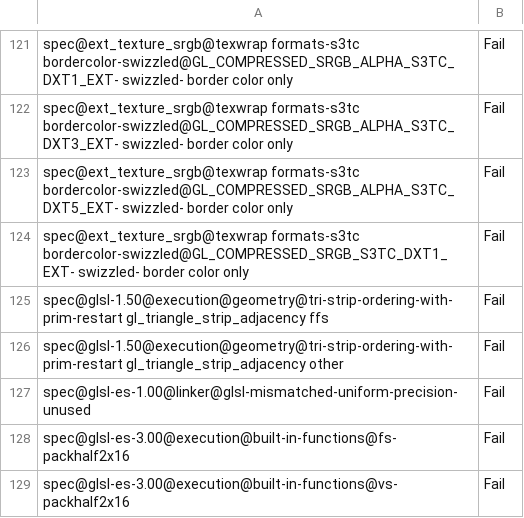
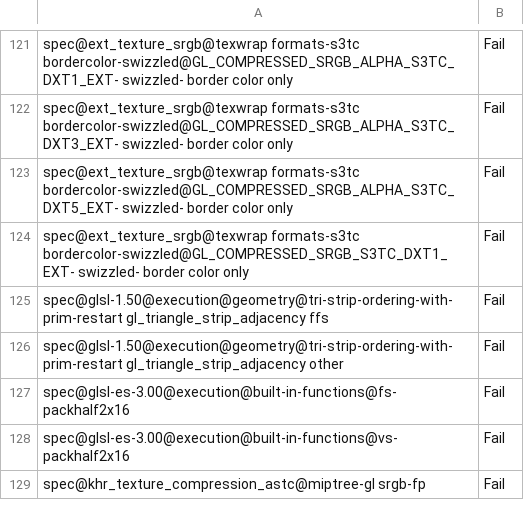
Before and after one commit to wmjb/mesa-trinity, a CSV file: src/gallium/drivers/radeonsi/ci/gfx8-polaris11-fail.csv, drawn as a sheet; only a part is shown, gaps mark what is left out; the shorter side is filled out with more unchanged rows; the diff names each change by its address in the sheet, - before the commit and + after, or states it on an @@ line.

```diff
--- a/src/gallium/drivers/radeonsi/ci/gfx8-polaris11-fail.csv
+++ b/src/gallium/drivers/radeonsi/ci/gfx8-polaris11-fail.csv
-row 127: spec@glsl-es-1.00@linker@glsl-mismatched-uniform-precision-unused | Fail
```
Also changed, not shown: src/gallium/drivers/radeonsi/ci/gfx11-navi31-fail.csv, src/gallium/drivers/radeonsi/ci/gfx12-gfx1200-fail.csv, 7 other files.
